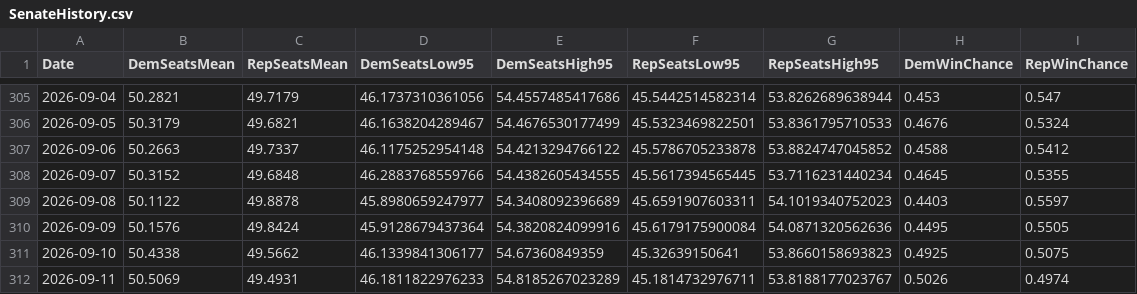
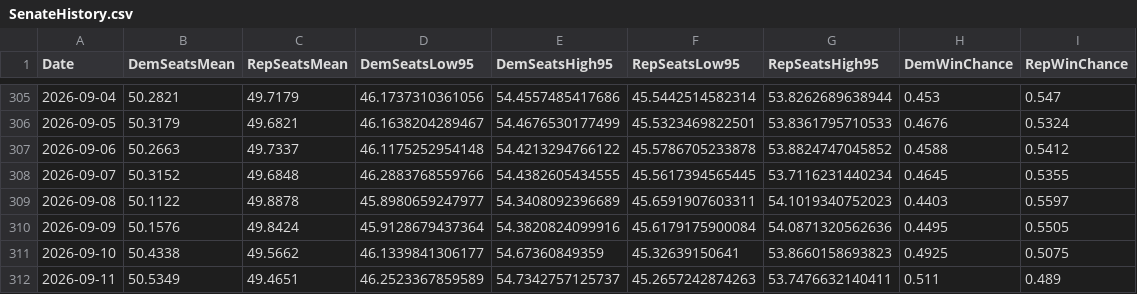
Before and after one commit to jkappelmeier/jkappelmeier.github.io, a CSV file: Data/SenateHistory.csv, drawn as a sheet; only a part is shown, gaps mark what is left out.

Commit message:
Update Data/SenateHistory.csv from MATLAB

```diff
--- a/Data/SenateHistory.csv
+++ b/Data/SenateHistory.csv
@@ -311,2 +311,2 @@ Date,DemSeatsMean,RepSeatsMean,DemSeatsLow95,DemSeatsHigh95,RepSeatsLow95,RepSea
 2026-09-10,50.4338,49.5662,46.1339841306177,54.67360849359,45.32639150641,53.8660158693823,0.4925,0.5075
-2026-09-11,50.5069,49.4931,46.1811822976233,54.8185267023289,45.1814732976711,53.8188177023767,0.5026,0.4974
+2026-09-11,50.5349,49.4651,46.2523367859589,54.7342757125737,45.2657242874263,53.7476632140411,0.511,0.489
```
